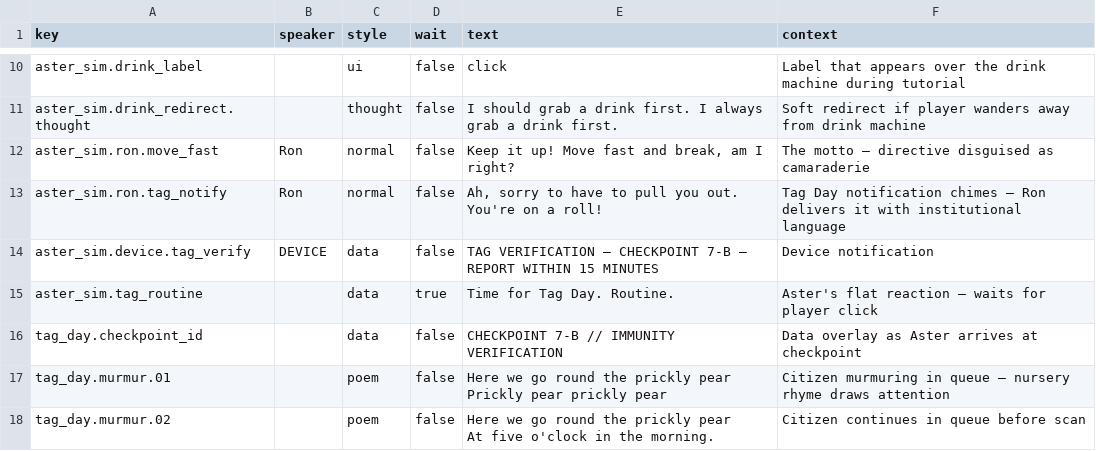
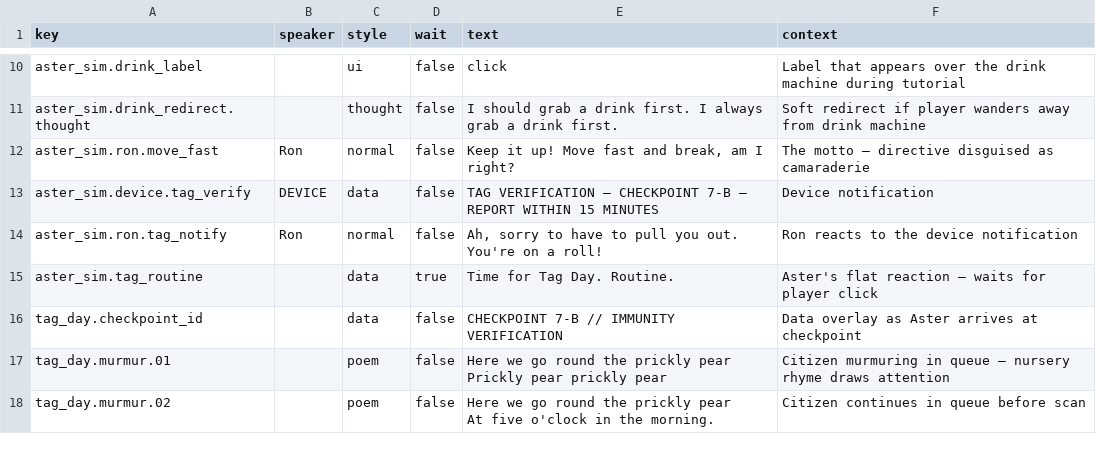
Before and after one commit to MyStarrySpace/ToRustAsWeFall, a CSV file: to-rust-as-we-fall/data/dialogue/en.csv, drawn as a sheet; only a part is shown, gaps mark what is left out; removed rows and columns are numbered as before the commit, all else as after; the diff names each change by its address in the sheet, - before the commit and + after, or states it on an @@ line.

Commit message:
dialogue: reorder CSV so device notification precedes Ron's tag line

```diff
--- a/to-rust-as-we-fall/data/dialogue/en.csv
+++ b/to-rust-as-we-fall/data/dialogue/en.csv
-row 13: aster_sim.ron.tag_notify | Ron | normal | false | Ah, sorry to have to pull you out. You're on a roll! | Tag Day notification chimes — Ron delivers it with institutional language
+row 14: aster_sim.ron.tag_notify | Ron | normal | false | Ah, sorry to have to pull you out. You're on a roll! | Ron reacts to the device notification
```
